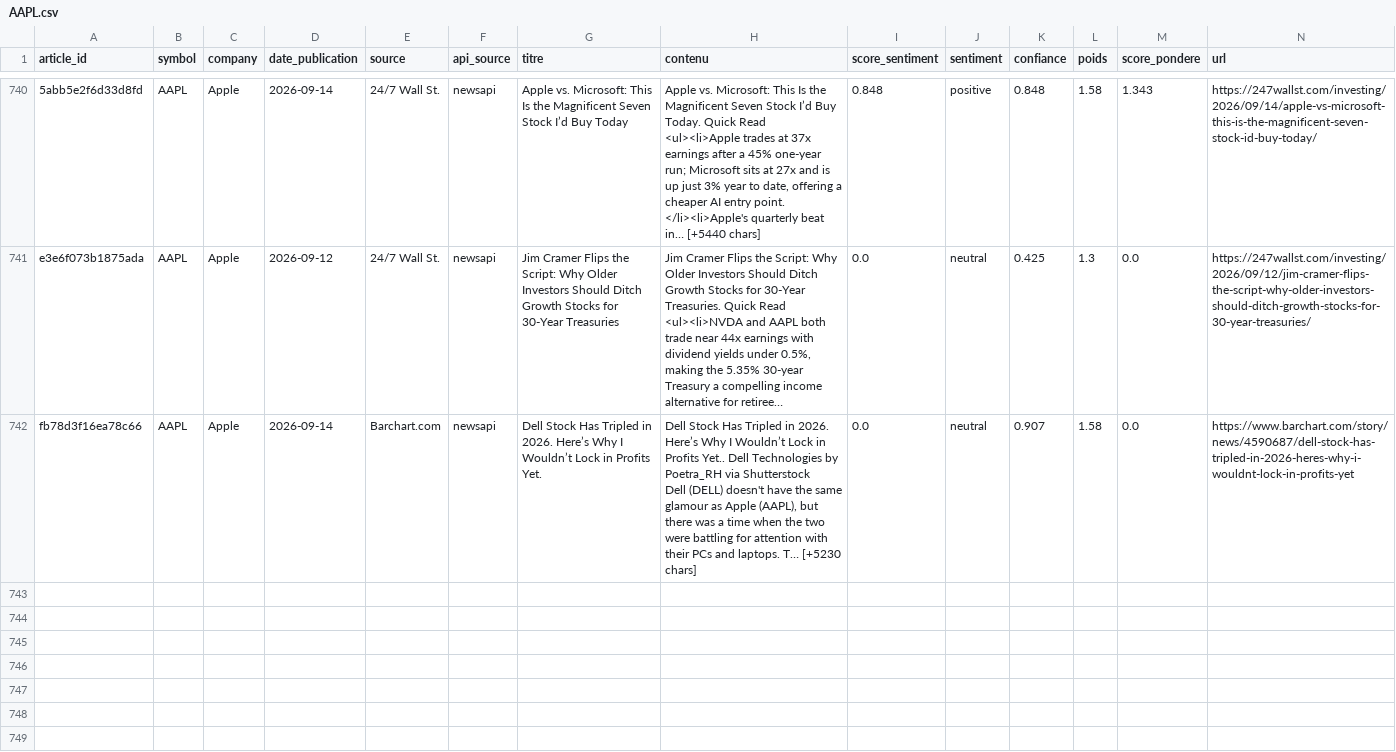
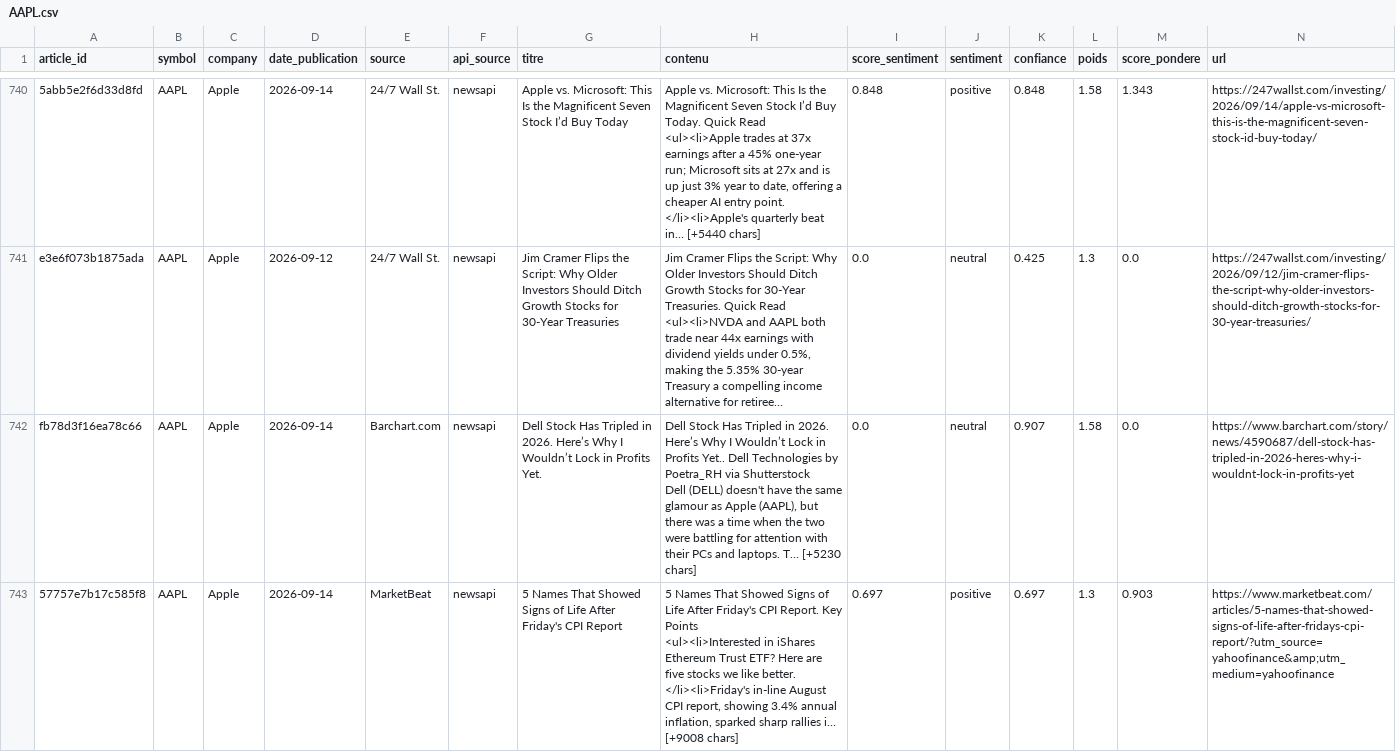
Before and after one commit to adam-hassen/stock-auto-update, a CSV file: data/articles_sentiment/AAPL.csv, drawn as a sheet; only a part is shown, gaps mark what is left out; long unchanged cells end in …; rows hold the shown columns only; ↵ is a line break in a cell; the diff covers the shown part only; the diff names each change by its address in the sheet, - before the commit and + after, or states it on an @@ line.

```diff
--- a/data/articles_sentiment/AAPL.csv
+++ b/data/articles_sentiment/AAPL.csv
+row 743: 57757e7b17c585f8 | AAPL | Apple | 2026-09-14 | MarketBeat | newsapi | 5 Names That Showed Signs of Life After Friday's CPI Report | 5 Names That Showed Signs of Life After Friday's CPI Report. Key Points ↵ <ul><li>Interested in iShares Ethereum Trust ETF? Here are five stocks we like better. ↵ </li><li>Friday's in-line August CPI report, showing 3.4% annual inflation, sparked sharp rallies i… [+9008 chars] | 0.697 | positive | 0.697 | 1.3 | 0.903 | https://www.marketbeat.com/articles/5-names-that-showed-signs-of-life-after-fridays-cpi-report/?utm_source=yahoofinance&amp;utm_medium=yahoofinance
```
Also changed, not shown: 2 added rows elsewhere in this file, data/articles_sentiment/AMZN.csv, data/articles_sentiment/GOOGL.csv, 14 other files.
